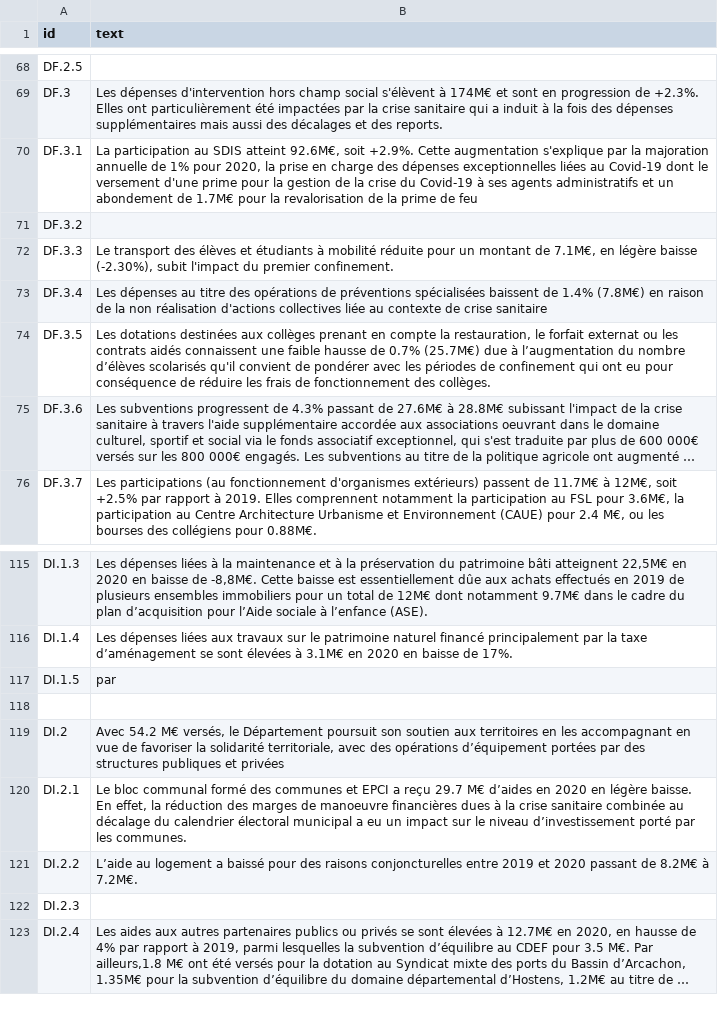
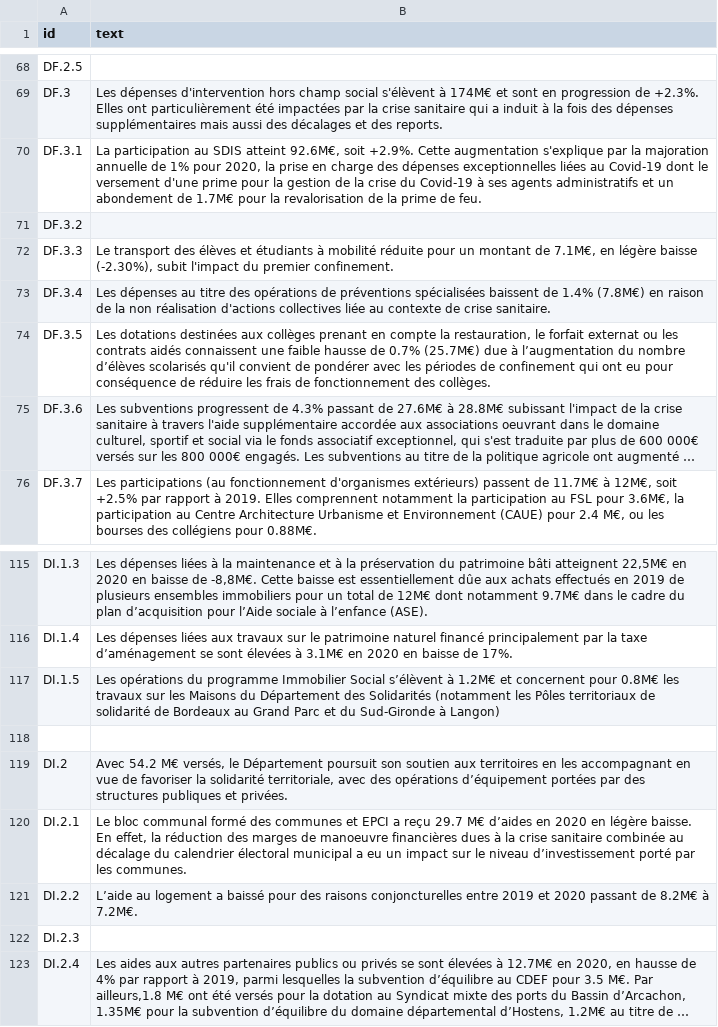
Before and after one commit to datalocale/dataviz-finances-gironde, a CSV file: data/texts/aggregated-temporal.csv, drawn as a sheet; only a part is shown, gaps mark what is left out; long unchanged cells end in ….

Commit message:
290720201826

```diff
--- a/data/texts/aggregated-temporal.csv
+++ b/data/texts/aggregated-temporal.csv
@@ -89,6 +89,6 @@ DF.2.5,
 DF.3,Les dépenses d'intervention hors champ social s'élèvent à 174M€ et sont en progression de +2.3%. Elles ont particulièrement été impactées par la crise sanitaire qui a induit à la fois des dépenses supplémentaires mais aussi des décalages et des reports.
-DF.3.1,"La participation au SDIS atteint 92.6M€, soit +2.9%. Cette augmentation s'explique par la majoration annuelle de 1% pour 2020, la prise en charge des dépenses exceptionnelles liées au Covid-19 dont le versement d'une prime pour la gestion de la crise du Covid-19 à ses agents administratifs et un abondement de 1.7M€ pour la revalorisation de la prime de feu "
+DF.3.1,"La participation au SDIS atteint 92.6M€, soit +2.9%. Cette augmentation s'explique par la majoration annuelle de 1% pour 2020, la prise en charge des dépenses exceptionnelles liées au Covid-19 dont le versement d'une prime pour la gestion de la crise du Covid-19 à ses agents administratifs et un abondement de 1.7M€ pour la revalorisation de la prime de feu."
 DF.3.2,
 DF.3.3,"Le transport des élèves et étudiants à mobilité réduite pour un montant de 7.1M€, en légère baisse (-2.30%), subit l'impact du premier confinement."
-DF.3.4,Les dépenses au titre des opérations de préventions spécialisées baissent de 1.4% (7.8M€) en raison de la non réalisation d'actions collectives liée au contexte de crise sanitaire
+DF.3.4,Les dépenses au titre des opérations de préventions spécialisées baissent de 1.4% (7.8M€) en raison de la non réalisation d'actions collectives liée au contexte de crise sanitaire.
 DF.3.5,"Les dotations destinées aux collèges prenant en compte la restauration, le forfait externat ou les contrats aidés connaissent une faible hausse de 0.7% (25.7M€) due à l’augmentation du nombre d’élèves scolarisés qu'il convient de pondérer avec les périodes de confinement qui ont eu pour conséquence de réduire les frais de fonctionnement des collèges."
@@ -143,5 +143,5 @@ DI.1.3,"Les dépenses liées à la maintenance et à la préservation du patrimo
 DI.1.4,Les dépenses liées aux travaux sur le patrimoine naturel financé principalement par la taxe d’aménagement se sont élevées à 3.1M€ en 2020 en baisse de 17%.
-DI.1.5, par
+DI.1.5,Les opérations du programme Immobilier Social s’élèvent à 1.2M€ et concernent pour 0.8M€ les travaux sur les Maisons du Département des Solidarités (notamment les Pôles territoriaux de solidarité de Bordeaux au Grand Parc et du Sud-Gironde à Langon)
 ,
-DI.2,"Avec 54.2 M€ versés, le Département poursuit son soutien aux territoires en les accompagnant en vue de favoriser la solidarité territoriale, avec des opérations d’équipement portées par des structures publiques et privées"
+DI.2,"Avec 54.2 M€ versés, le Département poursuit son soutien aux territoires en les accompagnant en vue de favoriser la solidarité territoriale, avec des opérations d’équipement portées par des structures publiques et privées."
 DI.2.1,"Le bloc communal formé des communes et EPCI a reçu 29.7 M€ d’aides en 2020 en légère baisse. En effet, la réduction des marges de manoeuvre financières dues à la crise sanitaire combinée au décalage du calendrier électoral municipal a eu un impact sur le niveau d’investissement porté par les communes."
```
